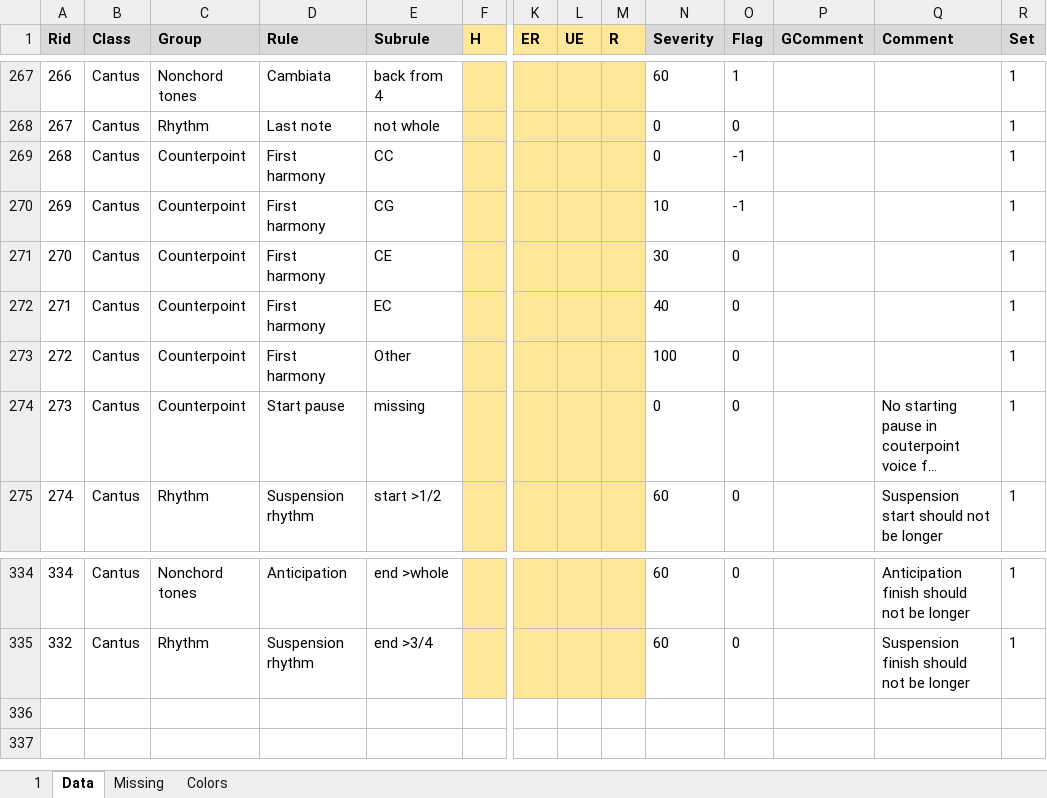
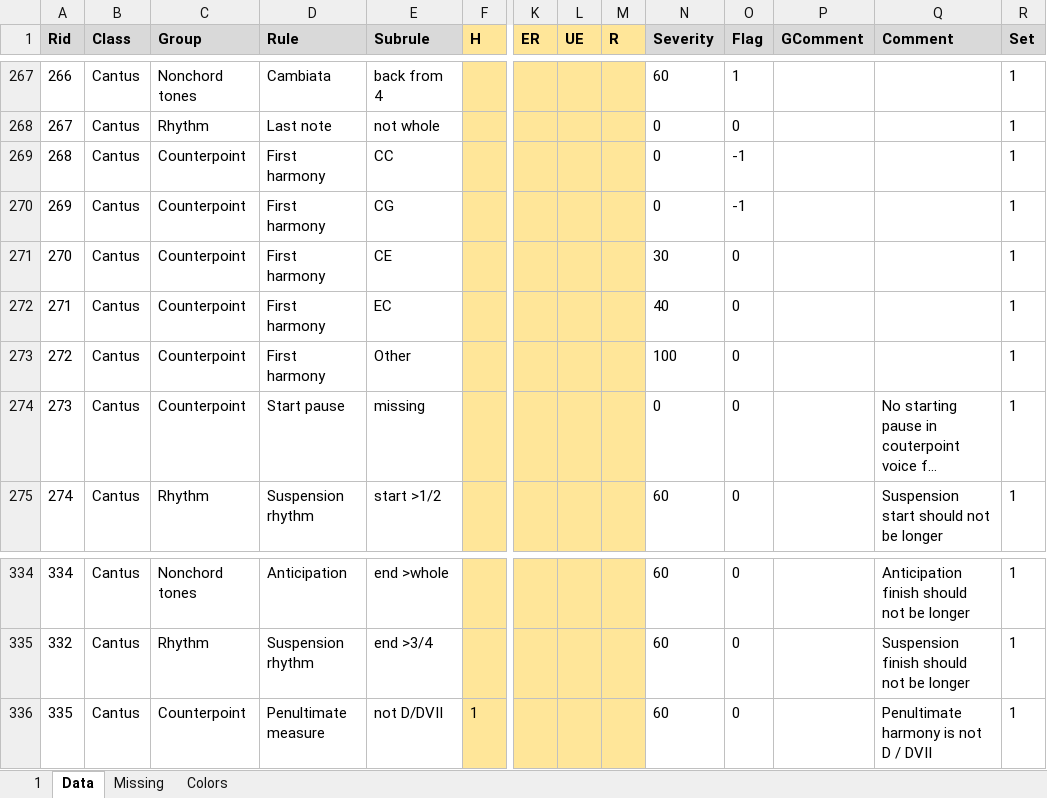
Before and after one commit to rualark/MGen, an Excel workbook: MGen/configs/rules/rules.xlsm, sheet Data, drawn as a sheet; only a part is shown, gaps mark what is left out; long unchanged cells end in …; values as stored, in another font and other column widths than the file's, no borders; charts and pictures not drawn; rows hold the shown columns only; the diff names each change by its address in the sheet, - before the commit and + after, or states it on an @@ line.

Commit message:
CP1: Add rule to prohibit non-D/DVII penultimate harmony (closed #1538)

```diff
--- a/MGen/configs/rules/rules.xlsm (sheet Data)
+++ b/MGen/configs/rules/rules.xlsm (sheet Data)
-N270 (Severity): 10
+N270 (Severity): 0
+row 336: 335 | Cantus | Counterpoint | Penultimate measure | not D/DVII | 1 |  |  |  | 60 | 0 |  | Penultimate harmony is not D / DVII | 1
```
Also changed, not shown: sheet 1, sheet Missing, 5 other files.
